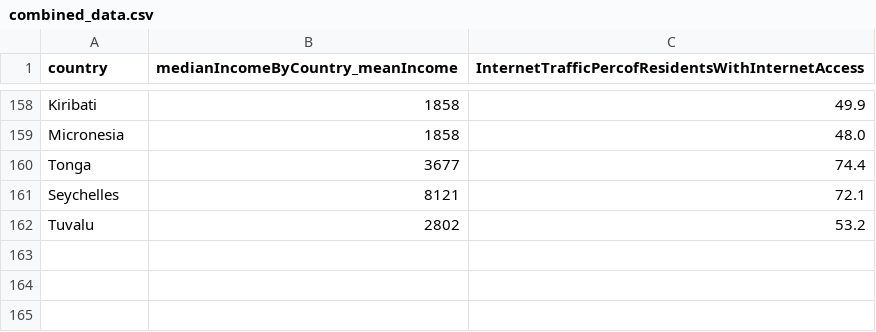
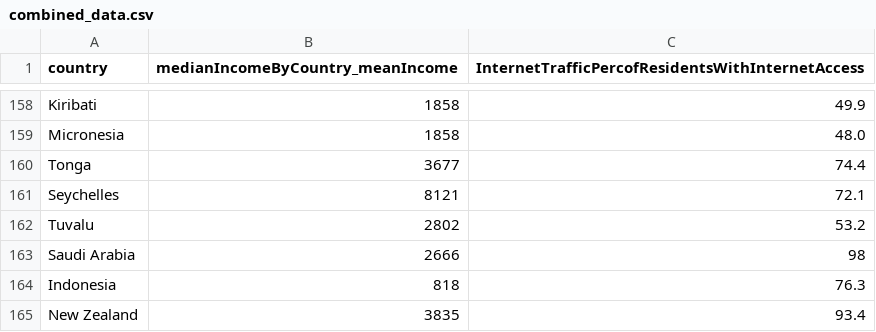
Before and after one commit to alexxie2288/stacked_data, a CSV file: combined_data.csv, drawn as a sheet; only a part is shown, gaps mark what is left out; the diff names each change by its address in the sheet, - before the commit and + after, or states it on an @@ line.

Commit message:
Update combined_data.csv

```diff
--- a/combined_data.csv
+++ b/combined_data.csv
+row 163: Saudi Arabia | 2666 | 98
+row 164: Indonesia | 818 | 76.3
+row 165: New Zealand | 3835 | 93.4
```
